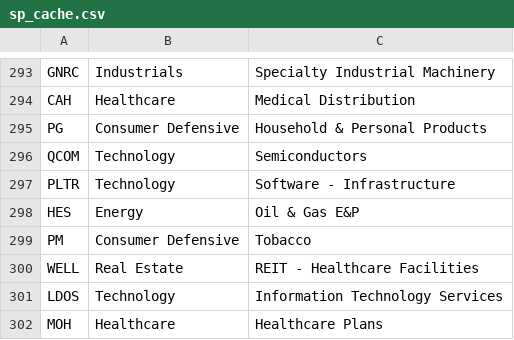
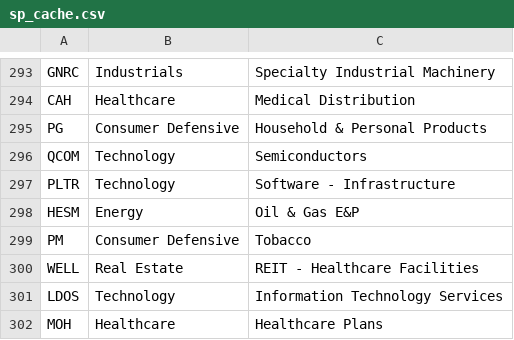
Before and after one commit to yannickmellow/us-dm-scanner, a CSV file: sp_cache.csv, drawn as a sheet; only a part is shown, gaps mark what is left out.

Commit message:
Update sp_cache.csv

```diff
--- a/sp_cache.csv
+++ b/sp_cache.csv
@@ -297,3 +297,3 @@ QCOM,Technology,Semiconductors
 PLTR,Technology,Software - Infrastructure
-HES,Energy,Oil & Gas E&P
+HESM,Energy,Oil & Gas E&P
 PM,Consumer Defensive,Tobacco
```
